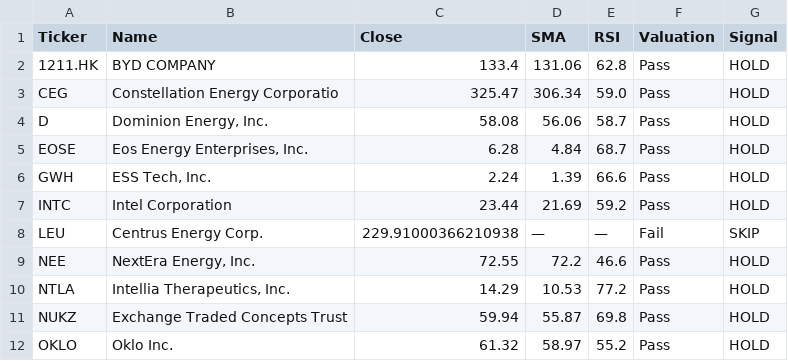
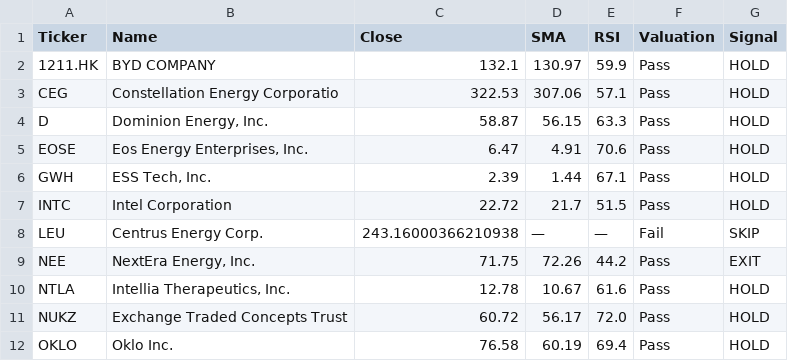
Before and after one commit to bstefco/momentumsector, a CSV file: docs/daily_screen.csv, drawn as a sheet; only a part is shown; the diff covers the shown part only.

```diff
--- a/docs/daily_screen.csv
+++ b/docs/daily_screen.csv
@@ -1,12 +1,12 @@
 Ticker,Name,Close,SMA,RSI,Valuation,Signal
-1211.HK,BYD COMPANY,133.4,131.06,62.8,Pass,HOLD
-CEG,Constellation Energy Corporatio,325.47,306.34,59.0,Pass,HOLD
-D,"Dominion Energy, Inc.",58.08,56.06,58.7,Pass,HOLD
-EOSE,"Eos Energy Enterprises, Inc.",6.28,4.84,68.7,Pass,HOLD
-GWH,"ESS Tech, Inc.",2.24,1.39,66.6,Pass,HOLD
-INTC,Intel Corporation,23.44,21.69,59.2,Pass,HOLD
-LEU,Centrus Energy Corp.,229.91000366210938,—,—,Fail,SKIP
-NEE,"NextEra Energy, Inc.",72.55,72.2,46.6,Pass,HOLD
-NTLA,"Intellia Therapeutics, Inc.",14.29,10.53,77.2,Pass,HOLD
-NUKZ,Exchange Traded Concepts Trust ,59.94,55.87,69.8,Pass,HOLD
-OKLO,Oklo Inc.,61.32,58.97,55.2,Pass,HOLD
+1211.HK,BYD COMPANY,132.1,130.97,59.9,Pass,HOLD
+CEG,Constellation Energy Corporatio,322.53,307.06,57.1,Pass,HOLD
+D,"Dominion Energy, Inc.",58.87,56.15,63.3,Pass,HOLD
+EOSE,"Eos Energy Enterprises, Inc.",6.47,4.91,70.6,Pass,HOLD
+GWH,"ESS Tech, Inc.",2.39,1.44,67.1,Pass,HOLD
+INTC,Intel Corporation,22.72,21.7,51.5,Pass,HOLD
+LEU,Centrus Energy Corp.,243.16000366210938,—,—,Fail,SKIP
+NEE,"NextEra Energy, Inc.",71.75,72.26,44.2,Pass,EXIT
+NTLA,"Intellia Therapeutics, Inc.",12.78,10.67,61.6,Pass,HOLD
+NUKZ,Exchange Traded Concepts Trust ,60.72,56.17,72.0,Pass,HOLD
+OKLO,Oklo Inc.,76.58,60.19,69.4,Pass,HOLD
```
Also changed, not shown: 21 edited cells elsewhere in this file, 1 other file.
